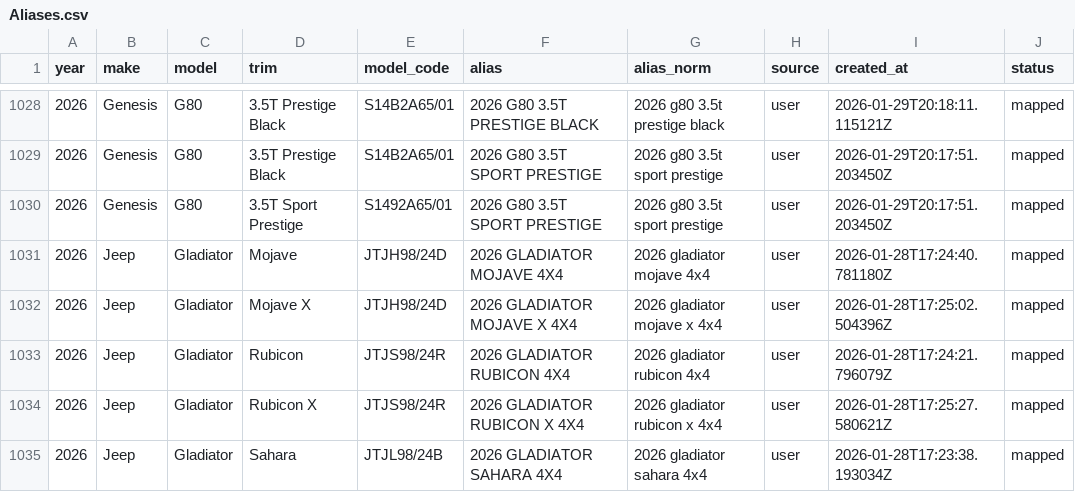
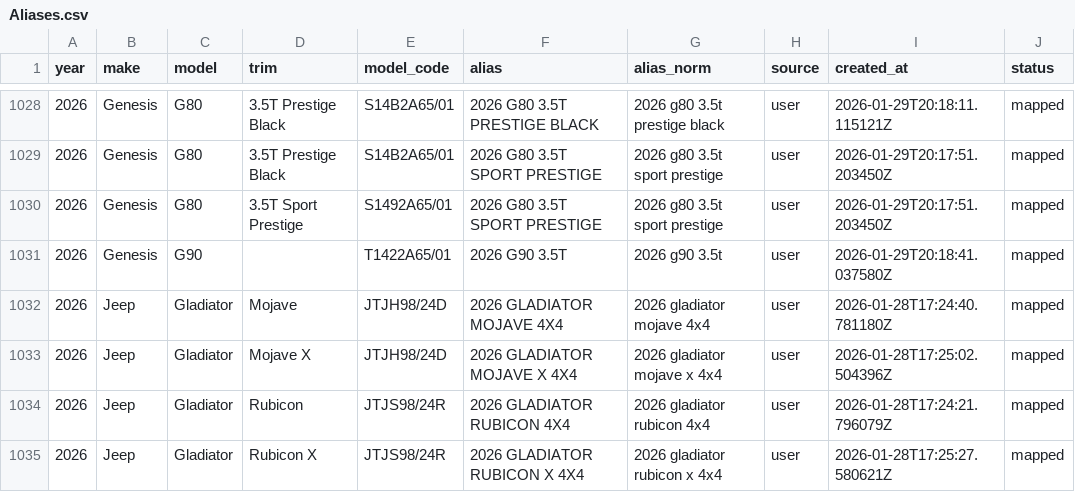
Before and after one commit to klb-text/map, a CSV file: Aliases.csv, drawn as a sheet; only a part is shown, gaps mark what is left out; the shorter side is filled out with more unchanged rows; the diff names each change by its address in the sheet, - before the commit and + after, or states it on an @@ line.

Commit message:
chore(mappings): upsert 1 row(s) via AFF UI - 1769717921.3164585

```diff
--- a/Aliases.csv
+++ b/Aliases.csv
+row 1031: 2026 | Genesis | G90 |  | T1422A65/01 | 2026 G90 3.5T | 2026 g90 3.5t | user | 2026-01-29T20:18:41.037580Z | mapped
```
